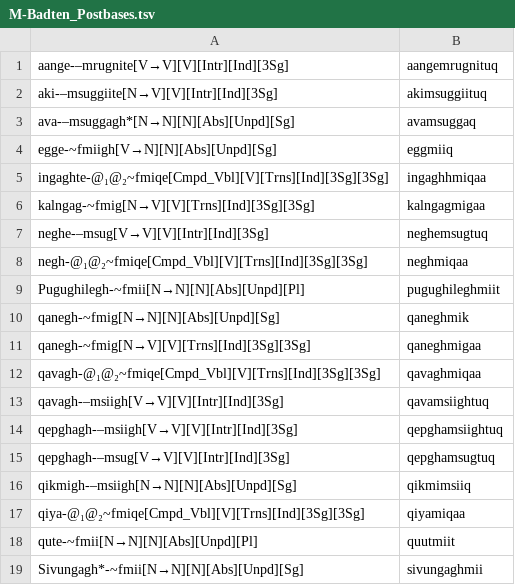
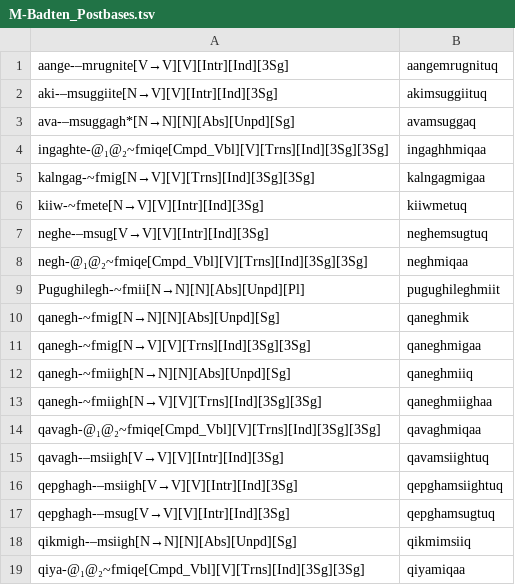
Before and after one commit to SaintLawrenceIslandYupik/finite_state_morphology, a TSV file: ess.pairs.gold/M-Badten_Postbases.tsv, drawn as a sheet; only a part is shown; the shorter side is filled out with more unchanged rows; removed rows and columns are numbered as before the commit, all else as after; the diff names each change by its address in the sheet, - before the commit and + after, or states it on an @@ line.

```diff
--- a/ess.pairs.gold/M-Badten_Postbases.tsv
+++ b/ess.pairs.gold/M-Badten_Postbases.tsv
-row 4: egge-~fmiigh[V→N][N][Abs][Unpd][Sg] | eggmiiq
+row 6: kiiw-~fmete[N→V][V][Intr][Ind][3Sg] | kiiwmetuq
+row 12: qanegh-~fmiigh[N→N][N][Abs][Unpd][Sg] | qaneghmiiq
+row 13: qanegh-~fmiigh[N→V][V][Trns][Ind][3Sg][3Sg] | qaneghmiighaa
```
Also changed, not shown: ess.pairs.gold/P-Badten_Postbases.tsv, ess.pairs.gold/Q-Badten_Postbases.tsv, 3 other files.
